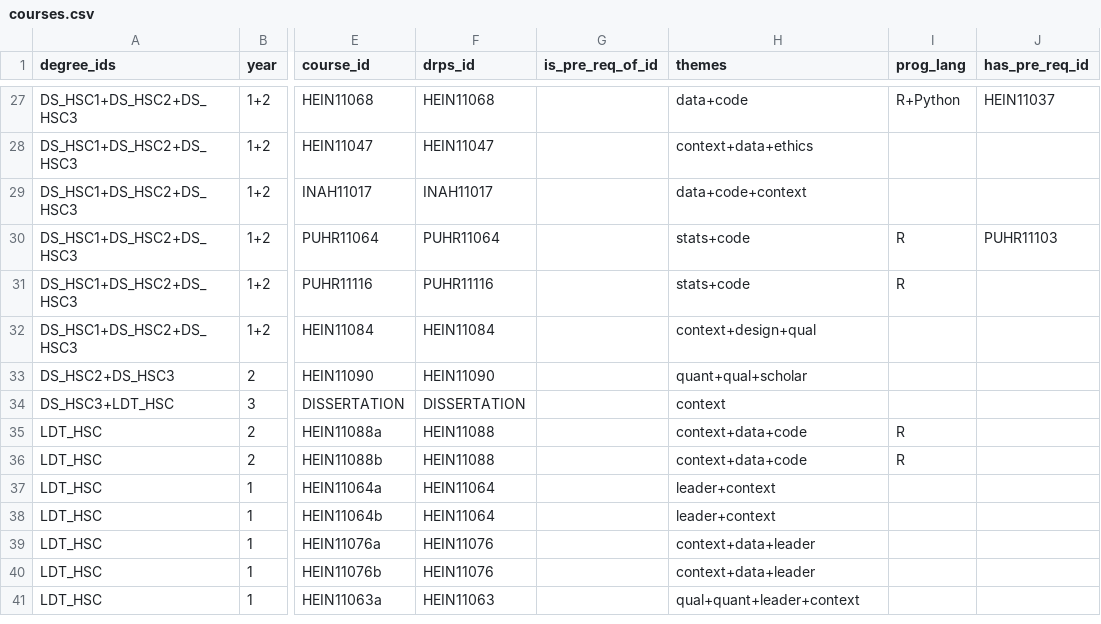
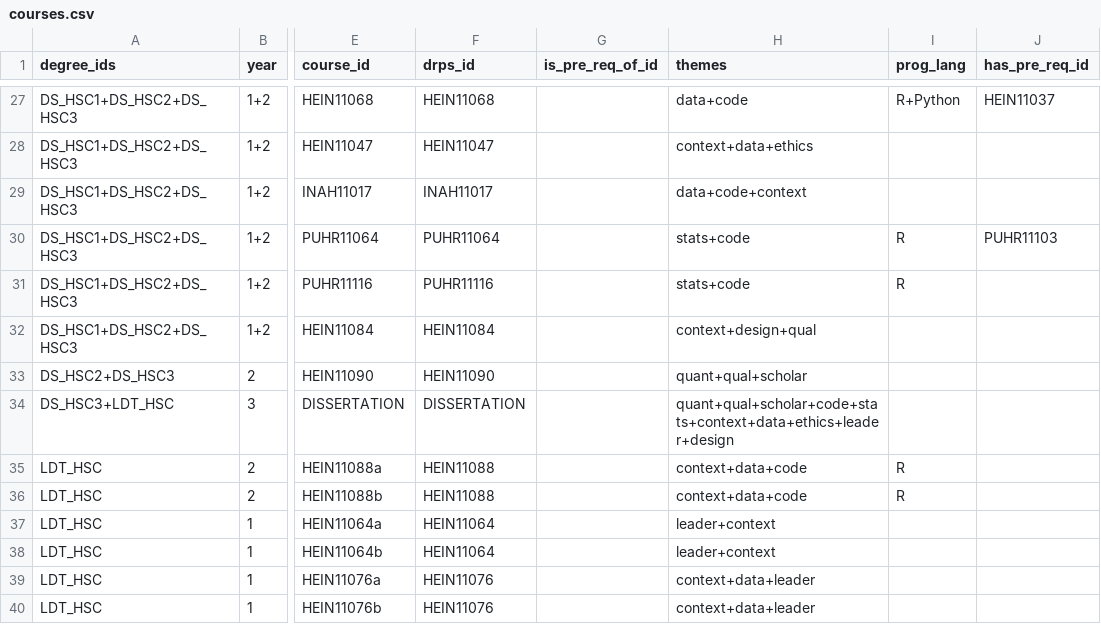
Before and after one commit to DDI-Talent/course-dashboard, a CSV file: data/courses.csv, drawn as a sheet; only a part is shown, gaps mark what is left out; the shorter side is filled out with more unchanged rows; the diff names each change by its address in the sheet, - before the commit and + after, or states it on an @@ line.

```diff
--- a/data/courses.csv
+++ b/data/courses.csv
-H34 (themes): context
+H34 (themes): quant+qual+scholar+code+stats+context+data+ethics+leader+design
```
Also changed, not shown: 2 other files.
